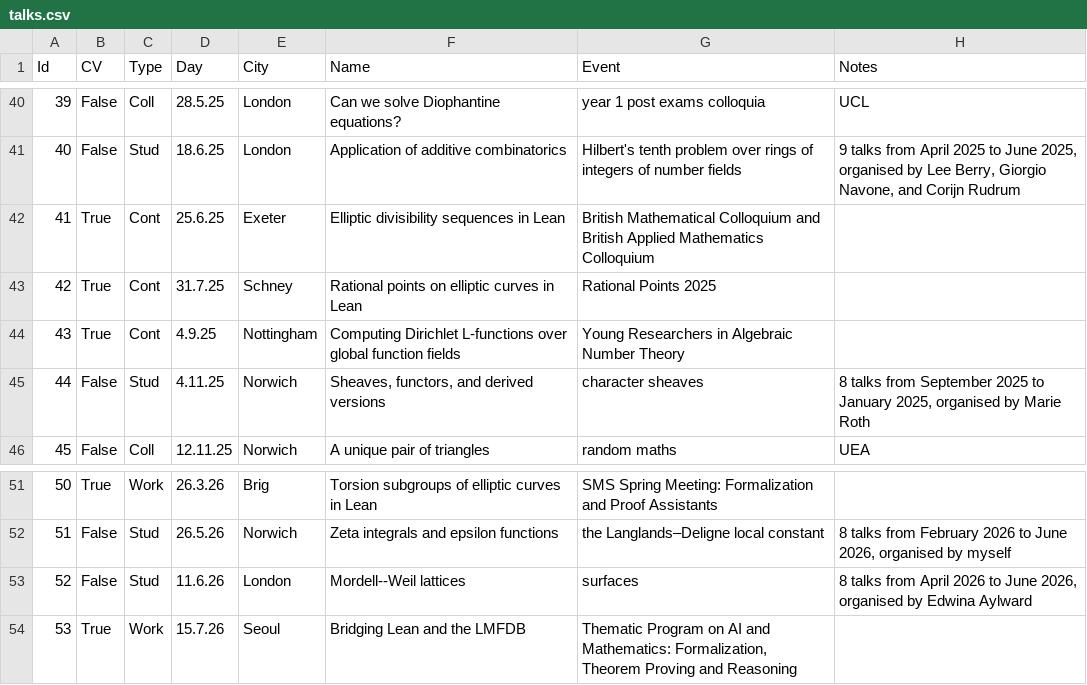
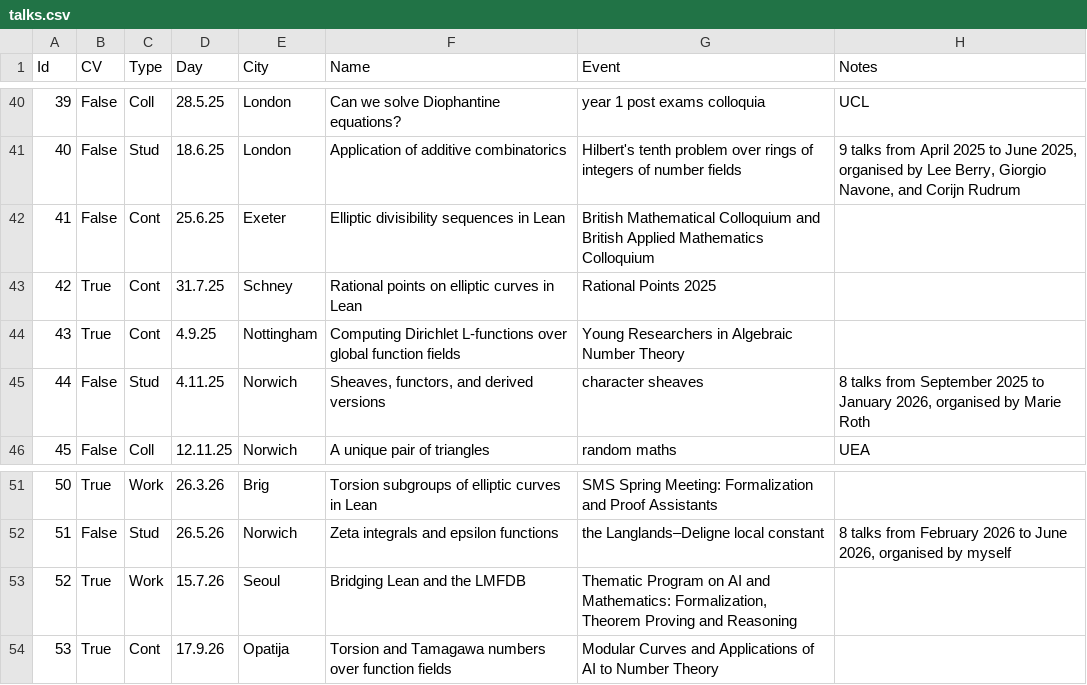
Before and after one commit to Multramate/multramate.github.io, a CSV file: gen/talks.csv, drawn as a sheet; only a part is shown, gaps mark what is left out.

```diff
--- a/gen/talks.csv
+++ b/gen/talks.csv
@@ -41,6 +41,6 @@ Id;CV;Type;Day;City;Name;Event;Notes
 40;False;Stud;18.6.25;London;Application of additive combinatorics;Hilbert's tenth problem over rings of integers of number fields;9 talks from April 2025 to June 2025, organised by Lee Berry, Giorgio Navone, and Corijn Rudrum
-41;True;Cont;25.6.25;Exeter;Elliptic divisibility sequences in Lean;British Mathematical Colloquium and British Applied Mathematics Colloquium;
+41;False;Cont;25.6.25;Exeter;Elliptic divisibility sequences in Lean;British Mathematical Colloquium and British Applied Mathematics Colloquium;
 42;True;Cont;31.7.25;Schney;Rational points on elliptic curves in Lean;Rational Points 2025;
 43;True;Cont;4.9.25;Nottingham;Computing Dirichlet L-functions over global function fields;Young Researchers in Algebraic Number Theory;
-44;False;Stud;4.11.25;Norwich;Sheaves, functors, and derived versions;character sheaves;8 talks from September 2025 to January 2025, organised by Marie Roth
+44;False;Stud;4.11.25;Norwich;Sheaves, functors, and derived versions;character sheaves;8 talks from September 2025 to January 2026, organised by Marie Roth
 45;False;Coll;12.11.25;Norwich;A unique pair of triangles;random maths;UEA
@@ -52,3 +52,3 @@ Id;CV;Type;Day;City;Name;Event;Notes
 51;False;Stud;26.5.26;Norwich;Zeta integrals and epsilon functions;the Langlands–Deligne local constant;8 talks from February 2026 to June 2026, organised by myself
-52;False;Stud;11.6.26;London;Mordell--Weil lattices;surfaces;8 talks from April 2026 to June 2026, organised by Edwina Aylward
-53;True;Work;15.7.26;Seoul;Bridging Lean and the LMFDB;Thematic Program on AI and Mathematics: Formalization, Theorem Proving and Reasoning;
+52;True;Work;15.7.26;Seoul;Bridging Lean and the LMFDB;Thematic Program on AI and Mathematics: Formalization, Theorem Proving and Reasoning;
+53;True;Cont;17.9.26;Opatija;Torsion and Tamagawa numbers over function fields;Modular Curves and Applications of AI to Number Theory;
```
Also changed, not shown: gen/events.csv, 23 other files.
